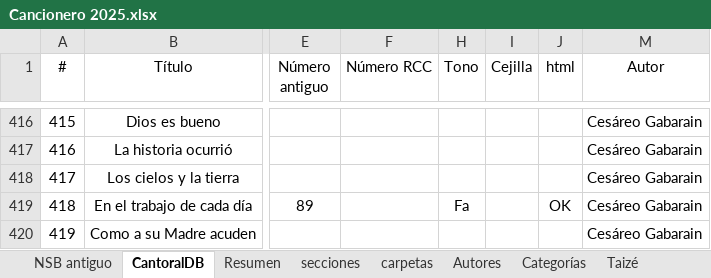
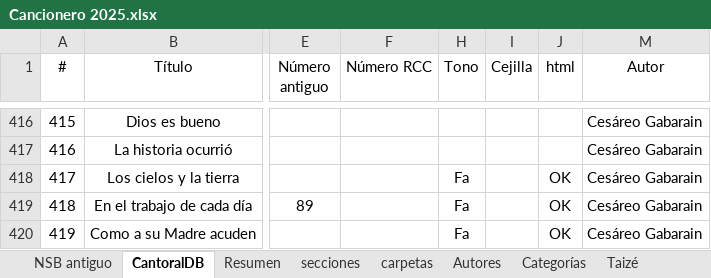
Before and after one commit to JuanjoML1/cantoralNSB, an Excel workbook: ignore/Cancionero 2025.xlsx, sheet CantoralDB, drawn as a sheet; only a part is shown, gaps mark what is left out; values as stored, in another font and other column widths than the file's, no borders; conditional formats and table styles not drawn; the diff covers the shown part only; the diff names each change by its address in the sheet, - before the commit and + after, or states it on an @@ line.

```diff
--- a/ignore/Cancionero 2025.xlsx (sheet CantoralDB)
+++ b/ignore/Cancionero 2025.xlsx (sheet CantoralDB)
-H418 (Tono): (empty)
+H418 (Tono): Fa
-J418 (html): (empty)
+J418 (html): OK
-H420 (Tono): (empty)
+H420 (Tono): Fa
-J420 (html): (empty)
+J420 (html): OK
```
Also changed, not shown: 35 edited cells elsewhere in this sheet, sheet secciones, sheet carpetas, sheet Resumen, sheet NSB antiguo, hidden cells, 22 other files.
